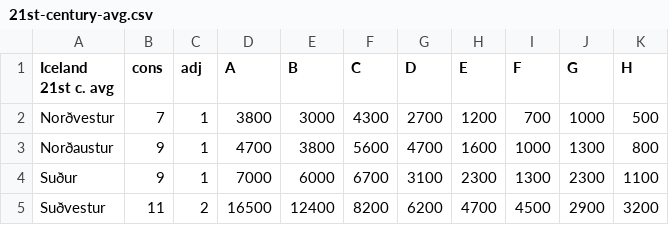
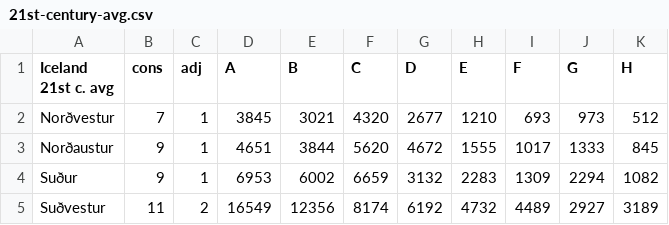
Before and after one commit to jonasson2/voting, a CSV file: data/elections/21st-century-avg.csv, drawn as a sheet; only a part is shown; the diff covers the shown part only.

```diff
--- a/data/elections/21st-century-avg.csv
+++ b/data/elections/21st-century-avg.csv
@@ -1,5 +1,5 @@
 Iceland 21st c. avg,cons,adj,A,B,C,D,E,F,G,H
-Norðvestur,7,1,3800,3000,4300,2700,1200,700,1000,500
-Norðaustur,9,1,4700,3800,5600,4700,1600,1000,1300,800
-Suður,9,1,7000,6000,6700,3100,2300,1300,2300,1100
-Suðvestur,11,2,16500,12400,8200,6200,4700,4500,2900,3200
+Norðvestur,7,1,3845,3021,4320,2677,1210,693,973,512
+Norðaustur,9,1,4651,3844,5620,4672,1555,1017,1333,845
+Suður,9,1,6953,6002,6659,3132,2283,1309,2294,1082
+Suðvestur,11,2,16549,12356,8174,6192,4732,4489,2927,3189
```
Also changed, not shown: 14 edited cells elsewhere in this file, 14 other files.
